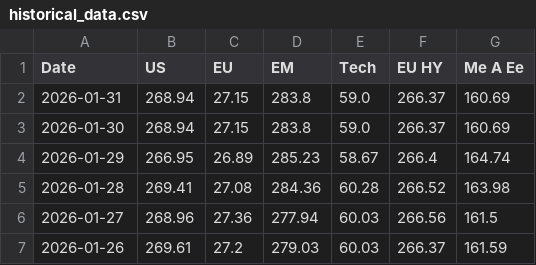
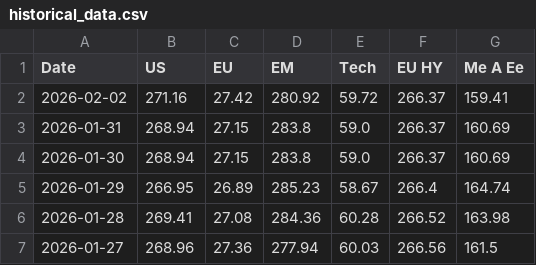
Before and after one commit to donutseater97/Sbronze, a CSV file: historical_data.csv, drawn as a sheet; only a part is shown; the shorter side is filled out with more unchanged rows; the diff names each change by its address in the sheet, - before the commit and + after, or states it on an @@ line.

```diff
--- a/historical_data.csv
+++ b/historical_data.csv
+row 2: 2026-02-02 | 271.16 | 27.42 | 280.92 | 59.72 | 266.37 | 159.41
```
